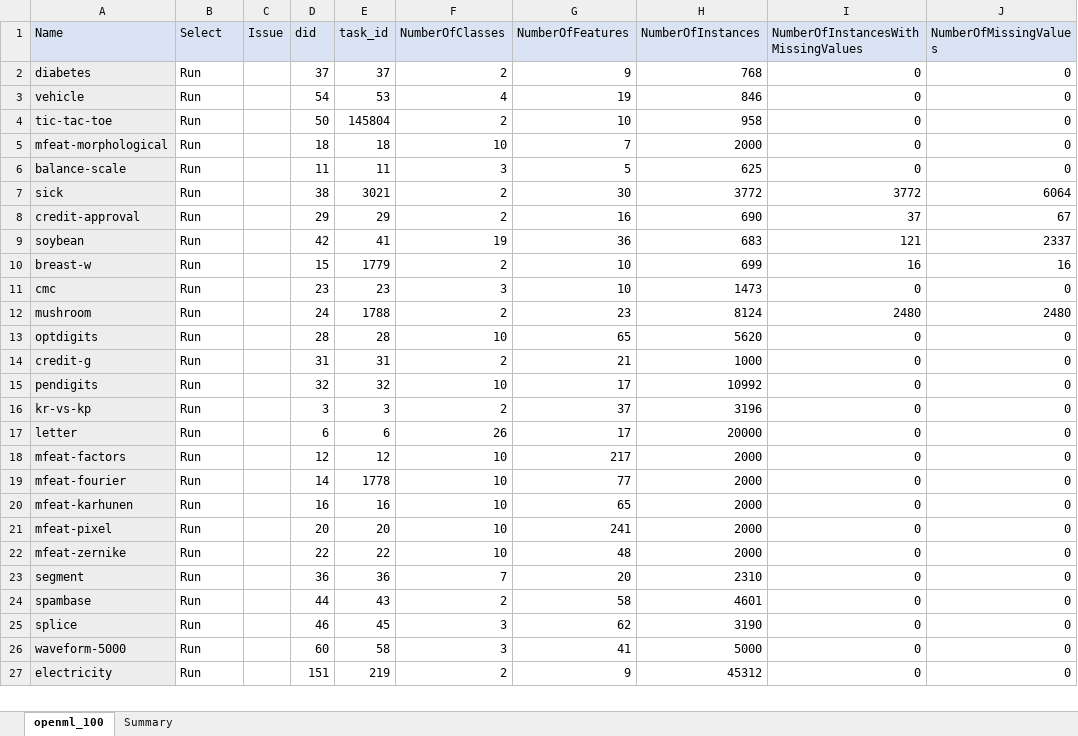
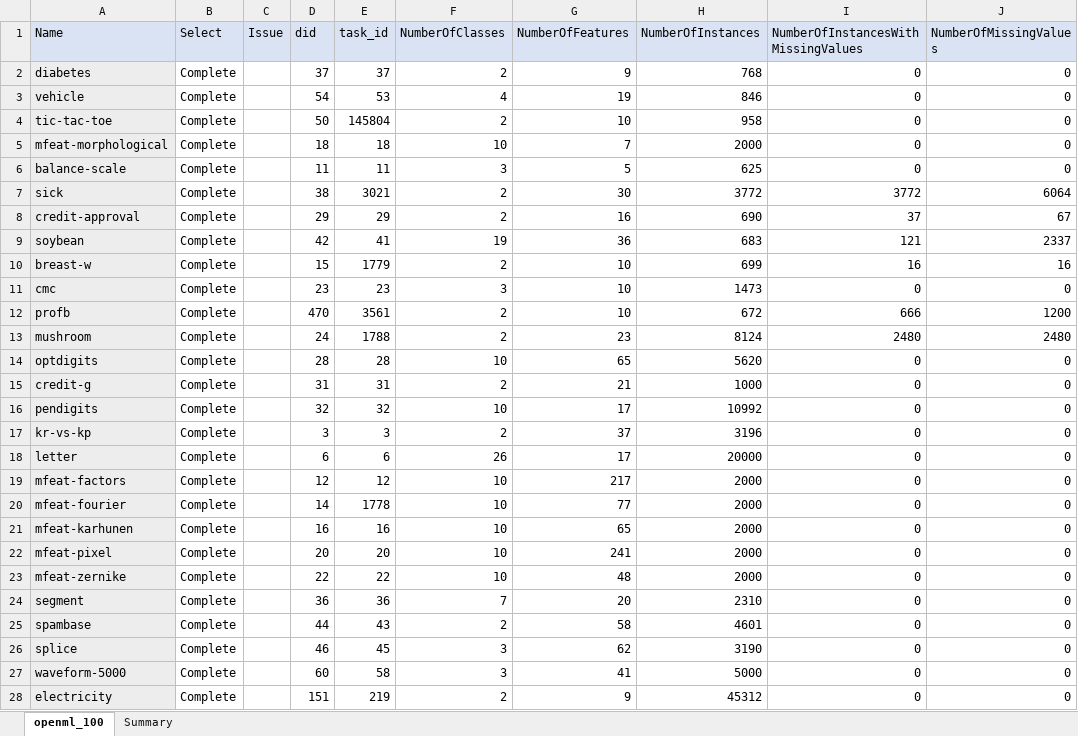
Before and after one commit to matthew-coad/autem, an Excel workbook: benchmark/Configuration.xlsx, sheet openml_100, drawn as a sheet; only a part is shown; values as stored, in another font and other column widths than the file's, no borders; addresses are those after the commit; the diff covers the shown part only; the diff names each change by its address in the sheet, - before the commit and + after, or states it on an @@ line.

```diff
--- a/benchmark/Configuration.xlsx (sheet openml_100)
+++ b/benchmark/Configuration.xlsx (sheet openml_100)
-B2:B11 (Select): Run
+B2:B11 (Select): Complete
+row 12: profb | Complete |  | 470 | 3561 | 2 | 10 | 672 | 666 | 1200
-B13:B28 (Select): Run
+B13:B28 (Select): Complete
```
Also changed, not shown: 5 added rows, 6 removed rows and 21 edited cells elsewhere in this sheet, sheet Summary, formulas that keep their value, 6 other files.
